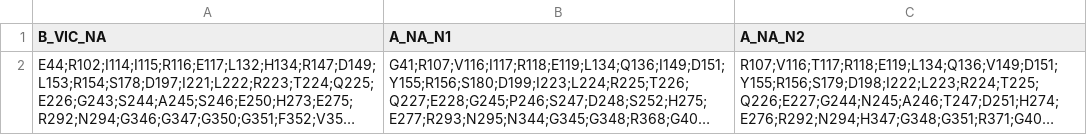
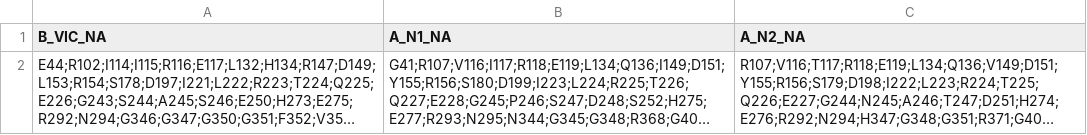
Before and after one commit to RasmusKoRiis/INFLUENZA_GENOME_ANALYSIS, a CSV file: dataset/RESITENCE_MUTATION/NA_FLUSERVER.csv, drawn as a sheet; long unchanged cells end in …; the diff names each change by its address in the sheet, - before the commit and + after, or states it on an @@ line.

```diff
--- a/dataset/RESITENCE_MUTATION/NA_FLUSERVER.csv
+++ b/dataset/RESITENCE_MUTATION/NA_FLUSERVER.csv
-B1: A_NA_N1
+B1: A_N1_NA
-C1: A_NA_N2
+C1: A_N2_NA
```
Also changed, not shown: 1 other file.
